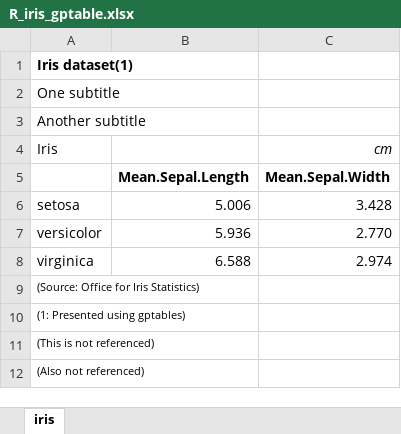
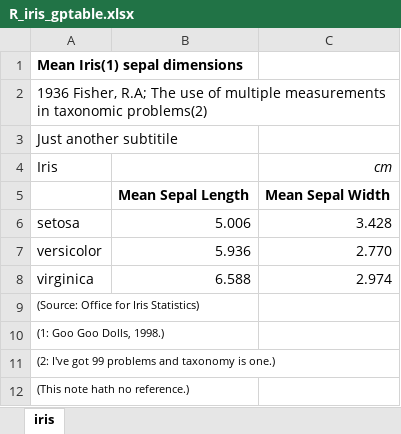
Before and after one commit to best-practice-and-impact/gptables, an Excel workbook: gptables/examples/R_iris_gptable.xlsx, sheet iris, drawn as a sheet; values as stored, in another font and other column widths than the file's, no borders; the diff names each change by its address in the sheet, - before the commit and + after, or states it on an @@ line.

Commit message:
Updated examples

```diff
--- a/gptables/examples/R_iris_gptable.xlsx (sheet iris)
+++ b/gptables/examples/R_iris_gptable.xlsx (sheet iris)
-A1 (Iris): Iris dataset(1)
+A1 (Iris): Mean Iris(1) sepal dimensions
-A2 (Iris): One subtitle
+A2 (Iris): 1936 Fisher, R.A; The use of multiple measurements in taxonomic problems(2)
-A3 (Iris): Another subtitle
+A3 (Iris): Just another subtitile
-B5: Mean.Sepal.Length
+B5: Mean Sepal Length
-C5 (cm): Mean.Sepal.Width
+C5 (cm): Mean Sepal Width
-A10 (Iris): (1: Presented using gptables)
+A10 (Iris): (1: Goo Goo Dolls, 1998.)
-A11 (Iris): (This is not referenced)
+A11 (Iris): (2: I've got 99 problems and taxonomy is one.)
-A12 (Iris): (Also not referenced)
+A12 (Iris): (This note hath no reference.)
```
Also changed, not shown: gptables/examples/iris_additional_formatting_gptable.xlsx, 10 other files.
